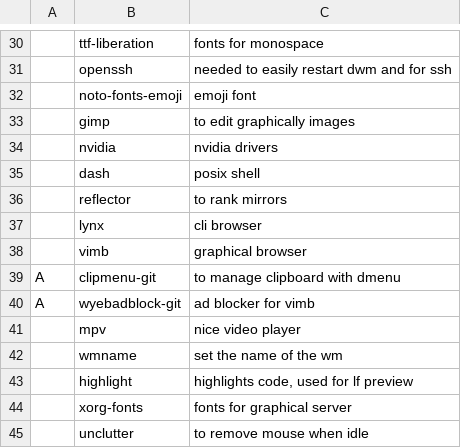
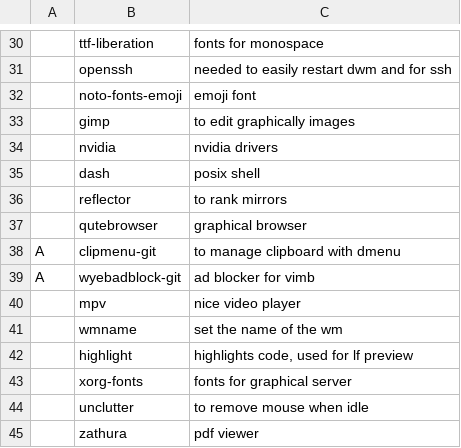
Before and after one commit to Rhylx/RBS, a CSV file: Arch/progs.csv, drawn as a sheet; only a part is shown, gaps mark what is left out; the shorter side is filled out with more unchanged rows; removed rows and columns are numbered as before the commit, all else as after; the diff names each change by its address in the sheet, - before the commit and + after, or states it on an @@ line.

Commit message:
added externs for lynx

```diff
--- a/Arch/progs.csv
+++ b/Arch/progs.csv
-row 37:  | lynx | cli browser
-B37: vimb
+B37: qutebrowser
```
Also changed, not shown: 1 other file.
